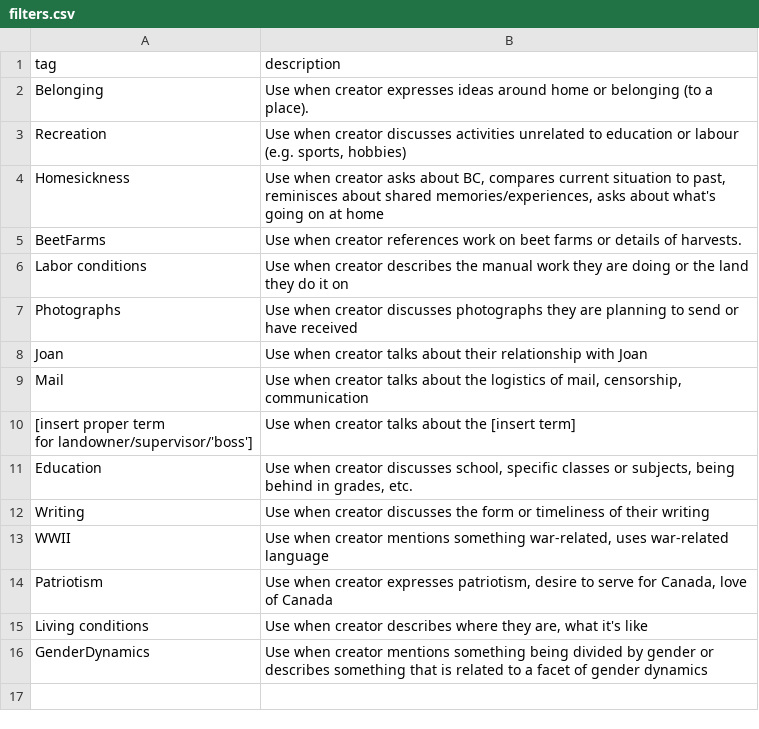
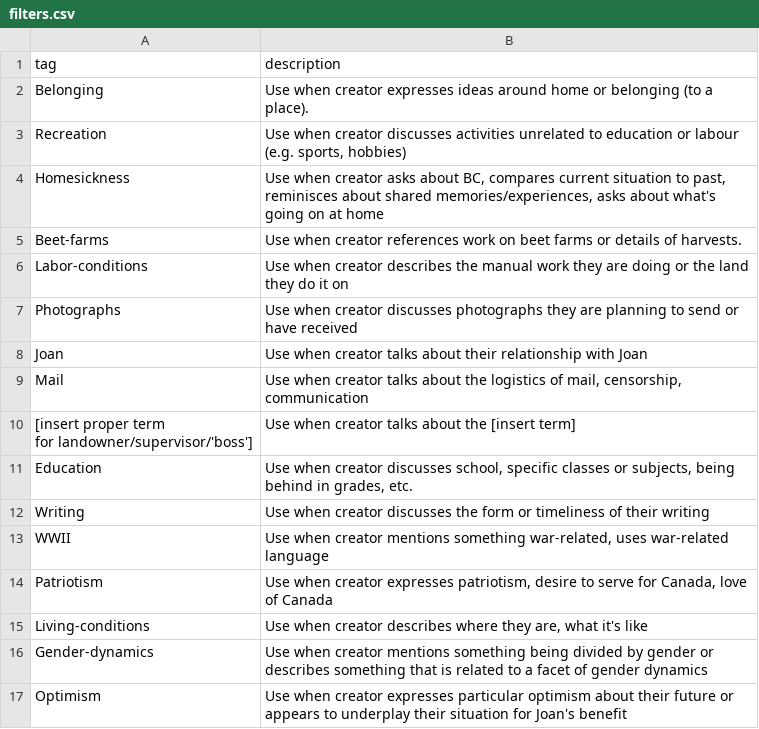
Before and after one commit to ubc-library-rbsc/gillis-2021_ohd, a CSV file: _data/filters.csv, drawn as a sheet.

Commit message:
Updated filters
Hyphenation of terms and new terms added

```diff
--- a/_data/filters.csv
+++ b/_data/filters.csv
@@ -5,4 +5,4 @@ Homesickness,"Use when creator asks about BC, compares current situation to past
 reminisces about shared memories/experiences, asks about what's going on at home"
-BeetFarms,Use when creator references work on beet farms or details of harvests.
-Labor conditions,Use when creator describes the manual work they are doing or the land they do it on
+Beet-farms,Use when creator references work on beet farms or details of harvests.
+Labor-conditions,Use when creator describes the manual work they are doing or the land they do it on
 Photographs,Use when creator discusses photographs they are planning to send or have received
@@ -16,3 +16,4 @@ WWII,"Use when creator mentions something war-related, uses war-related language
 Patriotism,"Use when creator expresses patriotism, desire to serve for Canada, love of Canada"
-Living conditions,"Use when creator describes where they are, what it's like"
-GenderDynamics,Use when creator mentions something being divided by gender or describes something that is related to a facet of gender dynamics
+Living-conditions,"Use when creator describes where they are, what it's like"
+Gender-dynamics,Use when creator mentions something being divided by gender or describes something that is related to a facet of gender dynamics
+Optimism,Use when creator expresses particular optimism about their future or appears to underplay their situation for Joan's benefit
```
